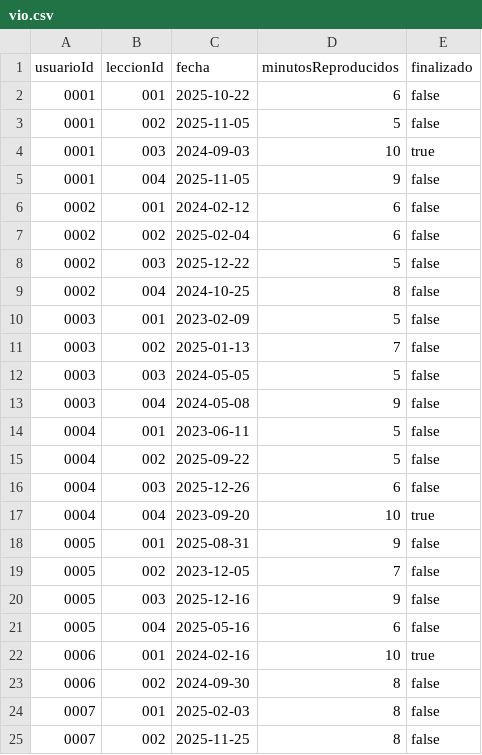
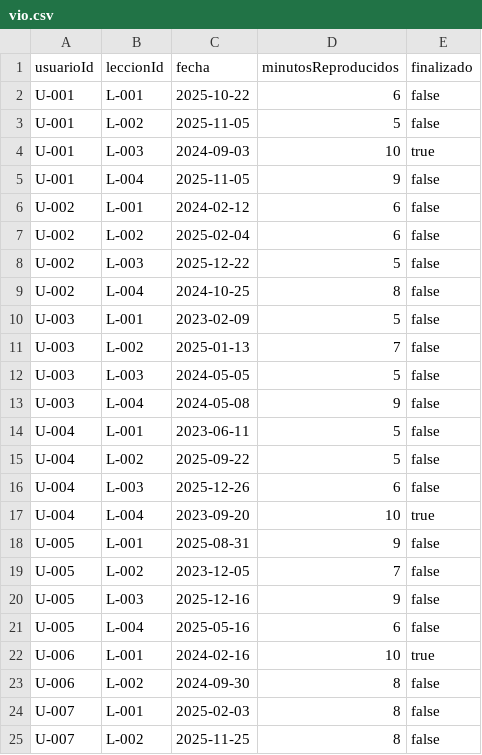
Before and after one commit to JhonZuluaga580/Actividad2_base_de_datos, a CSV file: data/vio.csv, drawn as a sheet; only a part is shown; the diff covers the shown part only.

```diff
--- a/data/vio.csv
+++ b/data/vio.csv
@@ -1,25 +1,25 @@
 usuarioId,leccionId,fecha,minutosReproducidos,finalizado
-0001,001,2025-10-22,6,false
-0001,002,2025-11-05,5,false
-0001,003,2024-09-03,10,true
-0001,004,2025-11-05,9,false
-0002,001,2024-02-12,6,false
-0002,002,2025-02-04,6,false
-0002,003,2025-12-22,5,false
-0002,004,2024-10-25,8,false
-0003,001,2023-02-09,5,false
-0003,002,2025-01-13,7,false
-0003,003,2024-05-05,5,false
-0003,004,2024-05-08,9,false
-0004,001,2023-06-11,5,false
-0004,002,2025-09-22,5,false
-0004,003,2025-12-26,6,false
-0004,004,2023-09-20,10,true
-0005,001,2025-08-31,9,false
-0005,002,2023-12-05,7,false
-0005,003,2025-12-16,9,false
-0005,004,2025-05-16,6,false
-0006,001,2024-02-16,10,true
-0006,002,2024-09-30,8,false
-0007,001,2025-02-03,8,false
-0007,002,2025-11-25,8,false
+U-001,L-001,2025-10-22,6,false
+U-001,L-002,2025-11-05,5,false
+U-001,L-003,2024-09-03,10,true
+U-001,L-004,2025-11-05,9,false
+U-002,L-001,2024-02-12,6,false
+U-002,L-002,2025-02-04,6,false
+U-002,L-003,2025-12-22,5,false
+U-002,L-004,2024-10-25,8,false
+U-003,L-001,2023-02-09,5,false
+U-003,L-002,2025-01-13,7,false
+U-003,L-003,2024-05-05,5,false
+U-003,L-004,2024-05-08,9,false
+U-004,L-001,2023-06-11,5,false
+U-004,L-002,2025-09-22,5,false
+U-004,L-003,2025-12-26,6,false
+U-004,L-004,2023-09-20,10,true
+U-005,L-001,2025-08-31,9,false
+U-005,L-002,2023-12-05,7,false
+U-005,L-003,2025-12-16,9,false
+U-005,L-004,2025-05-16,6,false
+U-006,L-001,2024-02-16,10,true
+U-006,L-002,2024-09-30,8,false
+U-007,L-001,2025-02-03,8,false
+U-007,L-002,2025-11-25,8,false
```
Also changed, not shown: 32 edited cells elsewhere in this file, data/curso.csv, data/disponible_en.csv, 13 other files.
